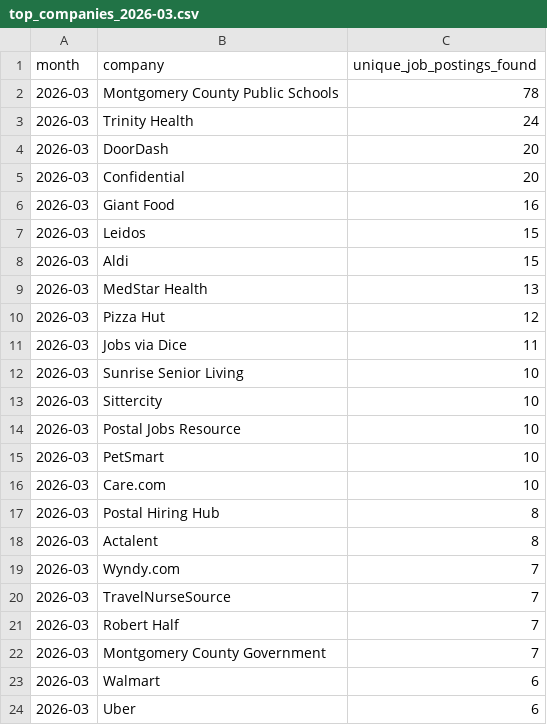
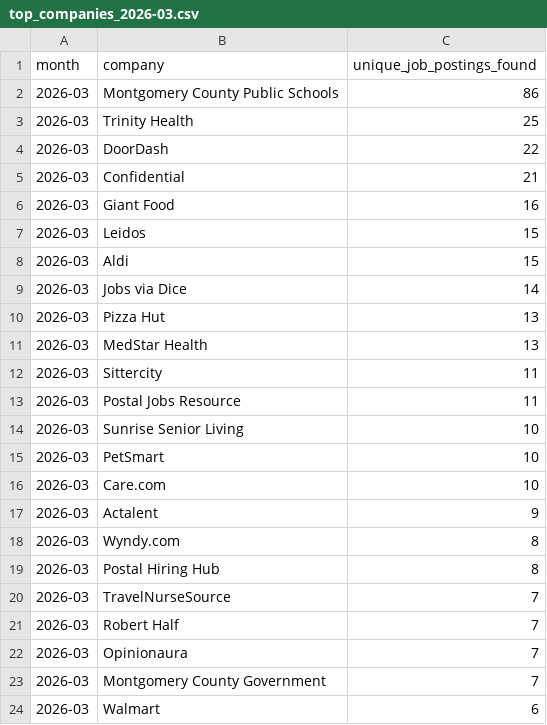
Before and after one commit to themeganerddddddd/MoCo-Hiring-Monitor, a CSV file: outputs/top_companies_2026-03.csv, drawn as a sheet; only a part is shown; the shorter side is filled out with more unchanged rows; the diff covers the shown part only.

```diff
--- a/outputs/top_companies_2026-03.csv
+++ b/outputs/top_companies_2026-03.csv
@@ -1,6 +1,6 @@
 month,company,unique_job_postings_found
-2026-03,Montgomery County Public Schools,78
-2026-03,Trinity Health,24
-2026-03,DoorDash,20
-2026-03,Confidential,20
+2026-03,Montgomery County Public Schools,86
+2026-03,Trinity Health,25
+2026-03,DoorDash,22
+2026-03,Confidential,21
 2026-03,Giant Food,16
@@ -8,15 +8,16 @@ month,company,unique_job_postings_found
 2026-03,Aldi,15
+2026-03,Jobs via Dice,14
+2026-03,Pizza Hut,13
 2026-03,MedStar Health,13
-2026-03,Pizza Hut,12
-2026-03,Jobs via Dice,11
+2026-03,Sittercity,11
+2026-03,Postal Jobs Resource,11
 2026-03,Sunrise Senior Living,10
-2026-03,Sittercity,10
-2026-03,Postal Jobs Resource,10
 2026-03,PetSmart,10
 2026-03,Care.com,10
+2026-03,Actalent,9
+2026-03,Wyndy.com,8
 2026-03,Postal Hiring Hub,8
-2026-03,Actalent,8
-2026-03,Wyndy.com,7
 2026-03,TravelNurseSource,7
 2026-03,Robert Half,7
+2026-03,Opinionaura,7
 2026-03,Montgomery County Government,7
```
Also changed, not shown: 2 added rows and 3 removed rows elsewhere in this file, 11 other files.
